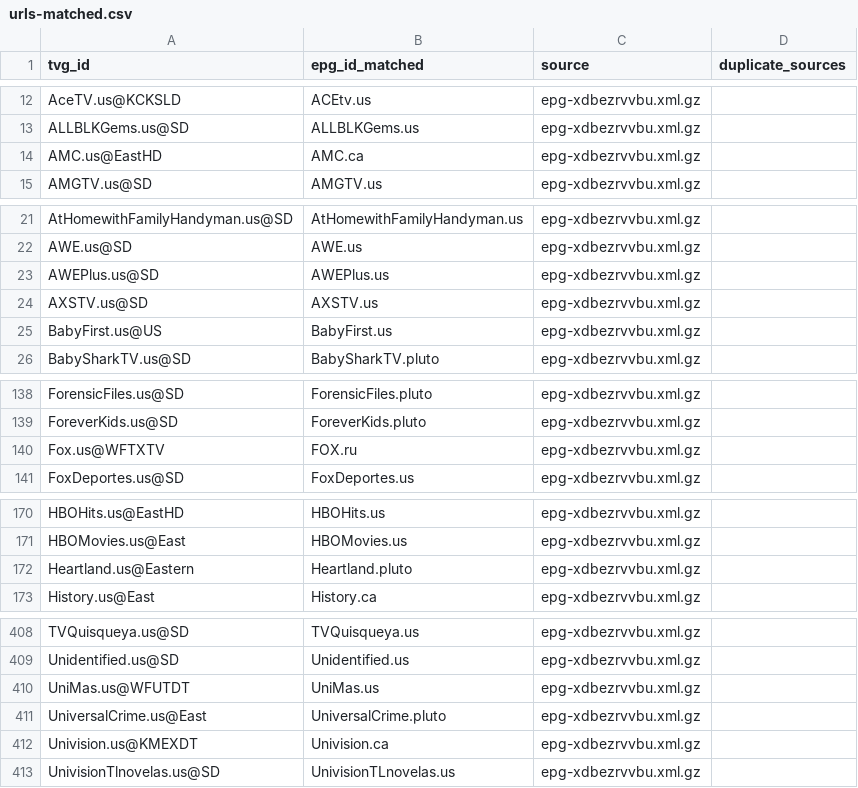
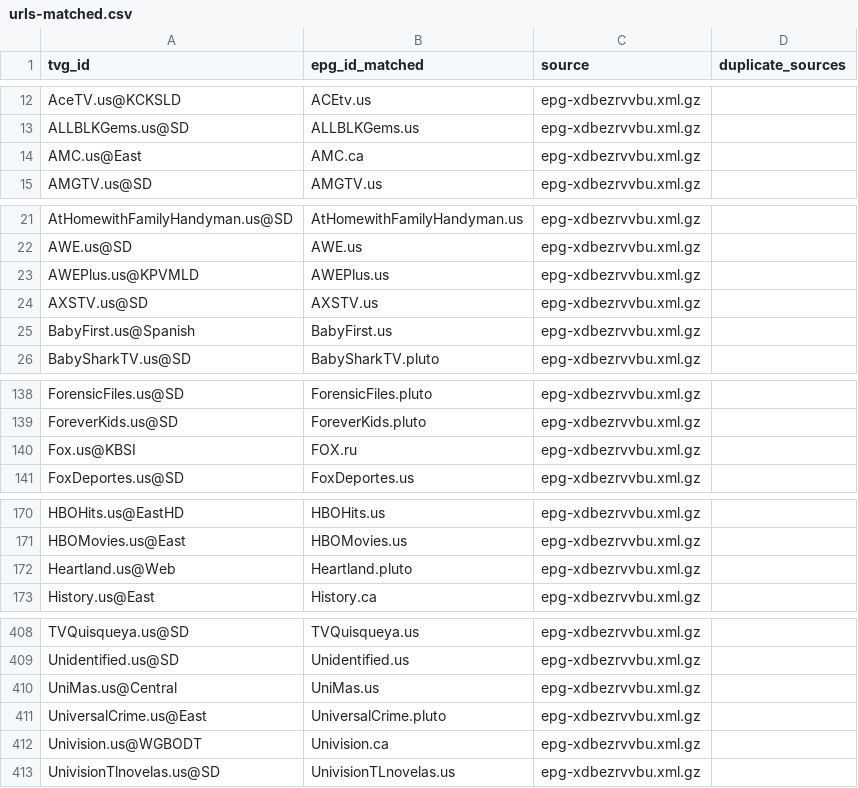
Before and after one commit to umarjamilpc/EPG-LIST-GEN, a CSV file: epgs/US/reports/urls-matched.csv, drawn as a sheet; only a part is shown, gaps mark what is left out; the diff covers the shown part only.

```diff
--- a/epgs/US/reports/urls-matched.csv
+++ b/epgs/US/reports/urls-matched.csv
@@ -13,3 +13,3 @@ AceTV.us@KCKSLD,ACEtv.us,epg-xdbezrvvbu.xml.gz,
 ALLBLKGems.us@SD,ALLBLKGems.us,epg-xdbezrvvbu.xml.gz,
-AMC.us@EastHD,AMC.ca,epg-xdbezrvvbu.xml.gz,
+AMC.us@East,AMC.ca,epg-xdbezrvvbu.xml.gz,
 AMGTV.us@SD,AMGTV.us,epg-xdbezrvvbu.xml.gz,
@@ -22,5 +22,5 @@ AtHomewithFamilyHandyman.us@SD,AtHomewithFamilyHandyman.us,epg-xdbezrvvbu.xml.gz
 AWE.us@SD,AWE.us,epg-xdbezrvvbu.xml.gz,
-AWEPlus.us@SD,AWEPlus.us,epg-xdbezrvvbu.xml.gz,
+AWEPlus.us@KPVMLD,AWEPlus.us,epg-xdbezrvvbu.xml.gz,
 AXSTV.us@SD,AXSTV.us,epg-xdbezrvvbu.xml.gz,
-BabyFirst.us@US,BabyFirst.us,epg-xdbezrvvbu.xml.gz,
+BabyFirst.us@Spanish,BabyFirst.us,epg-xdbezrvvbu.xml.gz,
 BabySharkTV.us@SD,BabySharkTV.pluto,epg-xdbezrvvbu.xml.gz,
@@ -139,3 +139,3 @@ ForensicFiles.us@SD,ForensicFiles.pluto,epg-xdbezrvvbu.xml.gz,
 ForeverKids.us@SD,ForeverKids.pluto,epg-xdbezrvvbu.xml.gz,
-Fox.us@WFTXTV,FOX.ru,epg-xdbezrvvbu.xml.gz,
+Fox.us@KBSI,FOX.ru,epg-xdbezrvvbu.xml.gz,
 FoxDeportes.us@SD,FoxDeportes.us,epg-xdbezrvvbu.xml.gz,
@@ -171,3 +171,3 @@ HBOHits.us@EastHD,HBOHits.us,epg-xdbezrvvbu.xml.gz,
 HBOMovies.us@East,HBOMovies.us,epg-xdbezrvvbu.xml.gz,
-Heartland.us@Eastern,Heartland.pluto,epg-xdbezrvvbu.xml.gz,
+Heartland.us@Web,Heartland.pluto,epg-xdbezrvvbu.xml.gz,
 History.us@East,History.ca,epg-xdbezrvvbu.xml.gz,
@@ -409,5 +409,5 @@ TVQuisqueya.us@SD,TVQuisqueya.us,epg-xdbezrvvbu.xml.gz,
 Unidentified.us@SD,Unidentified.us,epg-xdbezrvvbu.xml.gz,
-UniMas.us@WFUTDT,UniMas.us,epg-xdbezrvvbu.xml.gz,
+UniMas.us@Central,UniMas.us,epg-xdbezrvvbu.xml.gz,
 UniversalCrime.us@East,UniversalCrime.pluto,epg-xdbezrvvbu.xml.gz,
-Univision.us@KMEXDT,Univision.ca,epg-xdbezrvvbu.xml.gz,
+Univision.us@WGBODT,Univision.ca,epg-xdbezrvvbu.xml.gz,
 UnivisionTlnovelas.us@SD,UnivisionTLnovelas.us,epg-xdbezrvvbu.xml.gz,
```
Also changed, not shown: 8 edited cells elsewhere in this file, epgs/US/reports/grabber-matched.csv, epgs/US/reports/merge-matched.csv, 12 other files.
